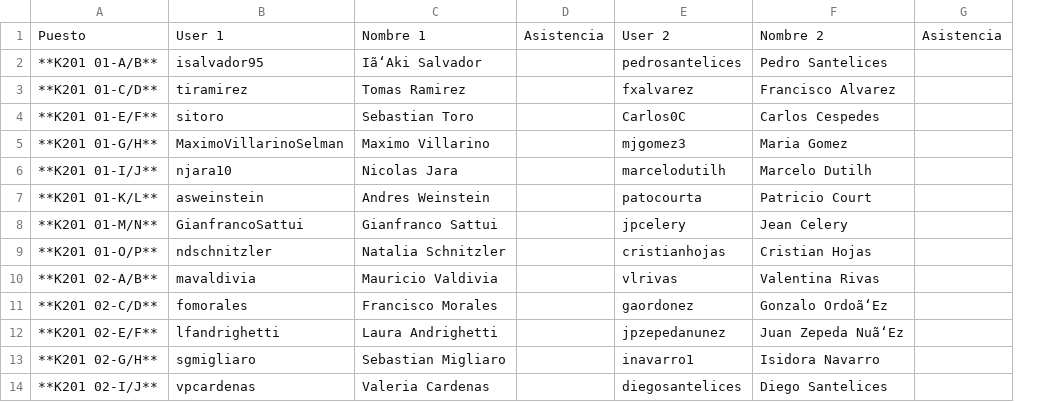
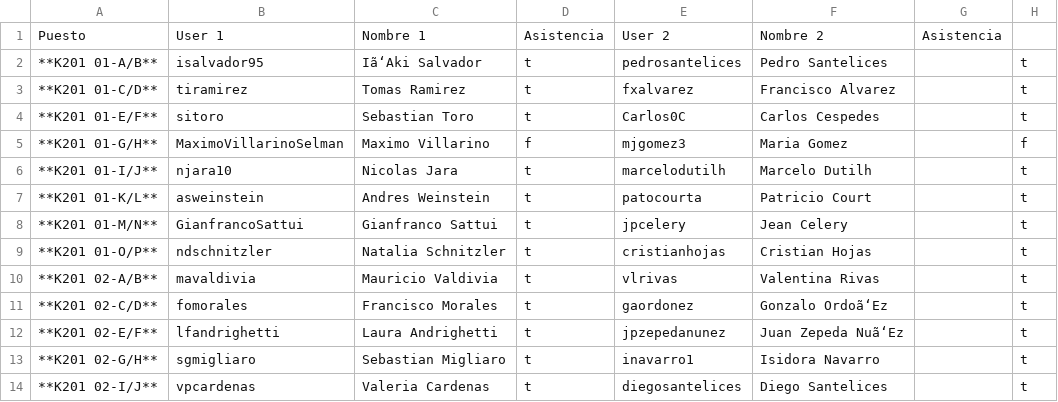
Before and after one commit to IIC2115/Syllabus-2018-1, a TSV file: Actividades/AC04/Asistencia.tsv, drawn as a sheet; only a part is shown; removed rows and columns are numbered as before the commit, all else as after; the diff names each change by its address in the sheet, - before the commit and + after, or states it on an @@ line.

Commit message:
asistencia

```diff
--- a/Actividades/AC04/Asistencia.tsv
+++ b/Actividades/AC04/Asistencia.tsv
-column D, row 1: Asistencia
+column D, rows 1-14: Asistencia | t | t | t | f | t | t | t | t | t | t | t | t | t
+column H, rows 2-14: t | t | t | f | t | t | t | t | t | t | t | t | t
```
